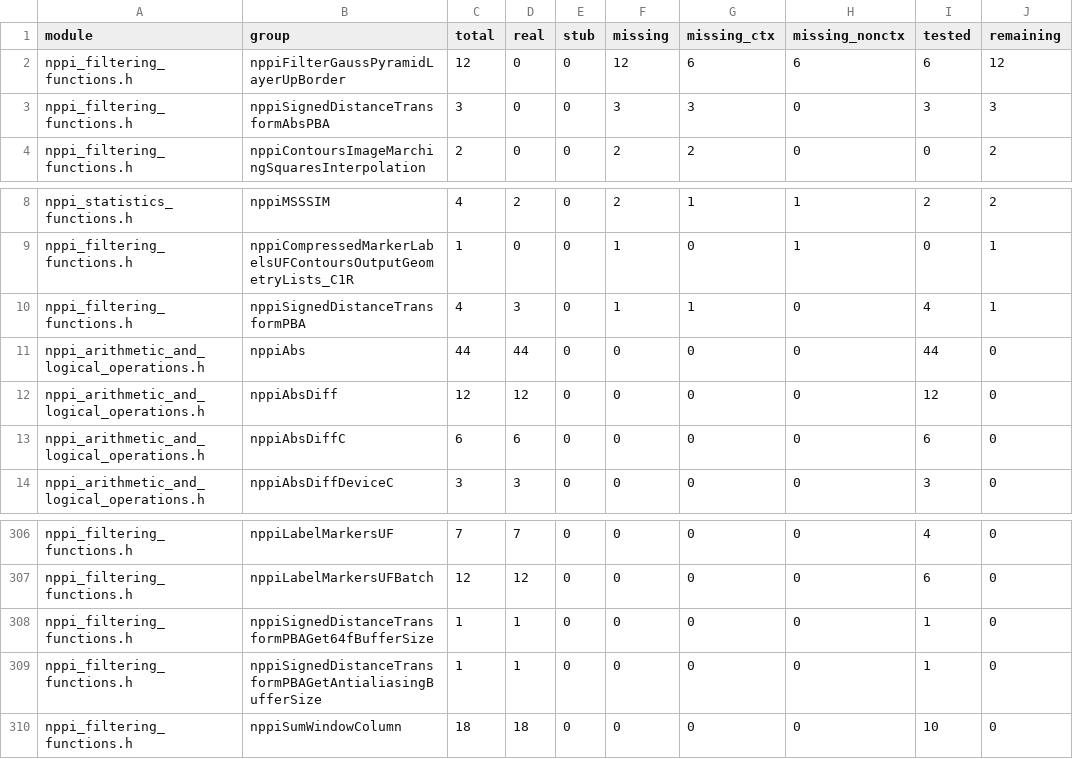
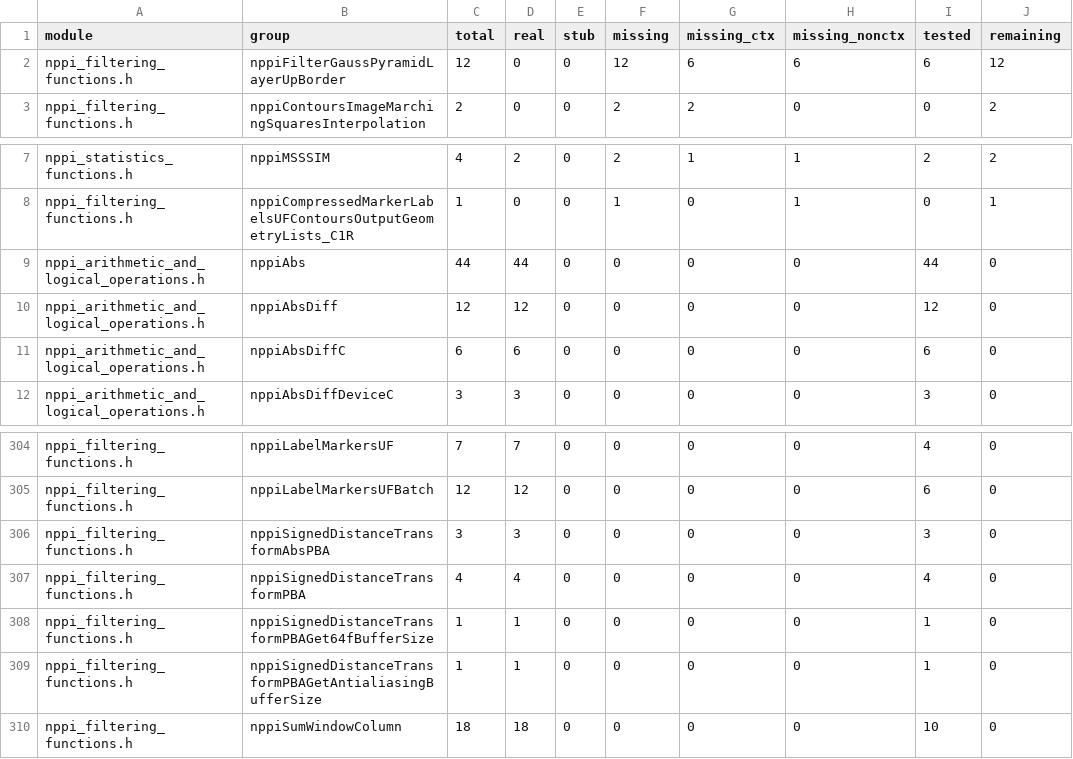
Before and after one commit to CompilerFans/npp, a CSV file: api_analysis/backlog.csv, drawn as a sheet; only a part is shown, gaps mark what is left out; removed rows and columns are numbered as before the commit, all else as after; the diff names each change by its address in the sheet, - before the commit and + after, or states it on an @@ line.

```diff
--- a/api_analysis/backlog.csv
+++ b/api_analysis/backlog.csv
-row 3: nppi_filtering_functions.h | nppiSignedDistanceTransformAbsPBA | 3 | 0 | 0 | 3 | 3 | 0 | 3 | 3
-row 10: nppi_filtering_functions.h | nppiSignedDistanceTransformPBA | 4 | 3 | 0 | 1 | 1 | 0 | 4 | 1
+row 306: nppi_filtering_functions.h | nppiSignedDistanceTransformAbsPBA | 3 | 3 | 0 | 0 | 0 | 0 | 3 | 0
+row 307: nppi_filtering_functions.h | nppiSignedDistanceTransformPBA | 4 | 4 | 0 | 0 | 0 | 0 | 4 | 0
```
Also changed, not shown: api_analysis/packages/f13.csv, 7 other files.
